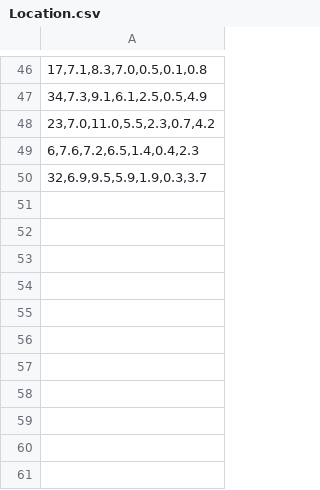
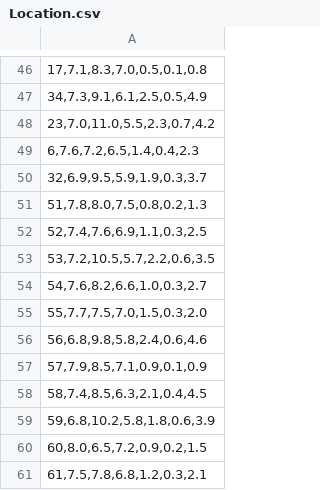
Before and after one commit to VenkataSurendraReddy7674/Location, a CSV file: Location.csv, drawn as a sheet; only a part is shown, gaps mark what is left out.

Commit message:
Add files via upload

```diff
--- a/Location.csv
+++ b/Location.csv
@@ -50 +50,12 @@
 "32,6.9,9.5,5.9,1.9,0.3,3.7"
+"51,7.8,8.0,7.5,0.8,0.2,1.3"
+"52,7.4,7.6,6.9,1.1,0.3,2.5"
+"53,7.2,10.5,5.7,2.2,0.6,3.5"
+"54,7.6,8.2,6.6,1.0,0.3,2.7"
+"55,7.7,7.5,7.0,1.5,0.3,2.0"
+"56,6.8,9.8,5.8,2.4,0.6,4.6"
+"57,7.9,8.5,7.1,0.9,0.1,0.9"
+"58,7.4,8.5,6.3,2.1,0.4,4.5"
+"59,6.8,10.2,5.8,1.8,0.6,3.9"
+"60,8.0,6.5,7.2,0.9,0.2,1.5"
+"61,7.5,7.8,6.8,1.2,0.3,2.1"
```
